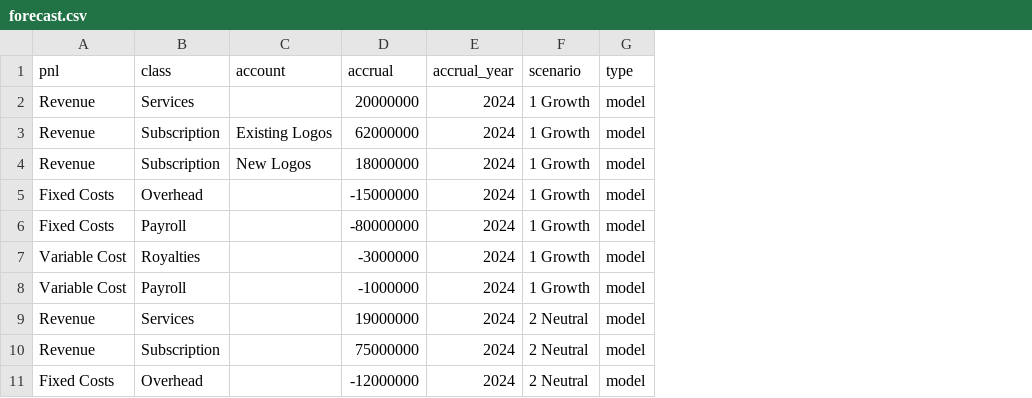
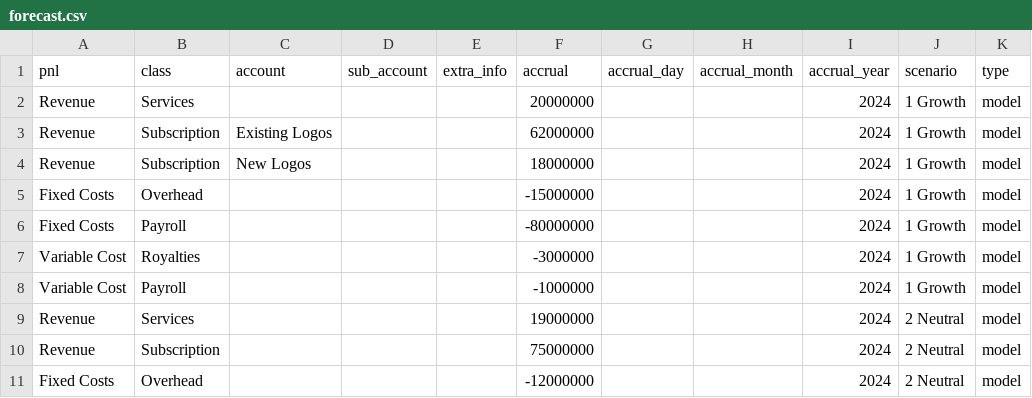
Before and after one commit to squashql/squashql-showcase, a CSV file: src/main/resources/forecast.csv, drawn as a sheet; only a part is shown; the diff names each change by its address in the sheet, - before the commit and + after, or states it on an @@ line.

Commit message:
update file

```diff
--- a/src/main/resources/forecast.csv
+++ b/src/main/resources/forecast.csv
+column D (sub_account), empty
+column E (extra_info), empty
+column G (accrual_day), empty
+column H (accrual_month), empty
```
